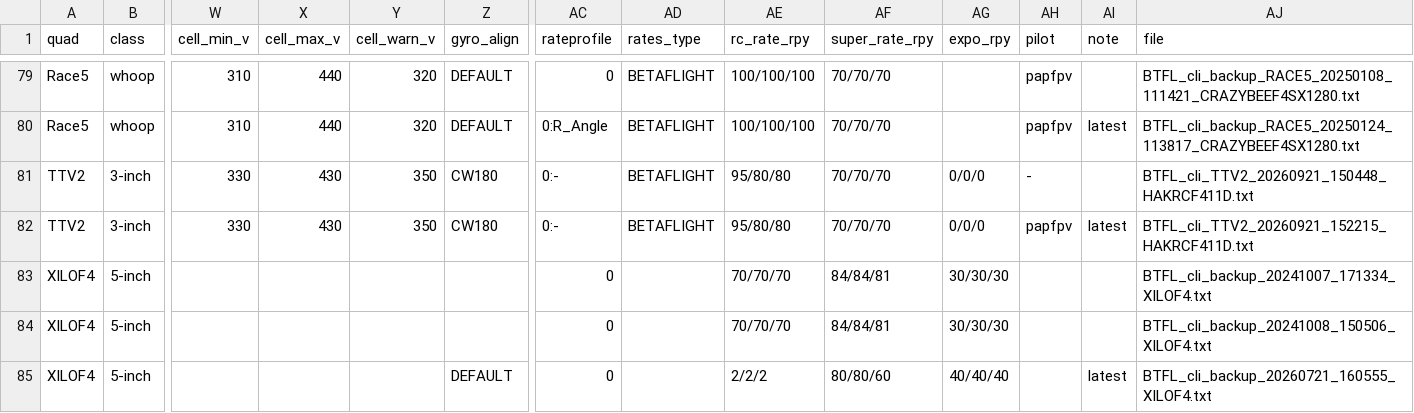
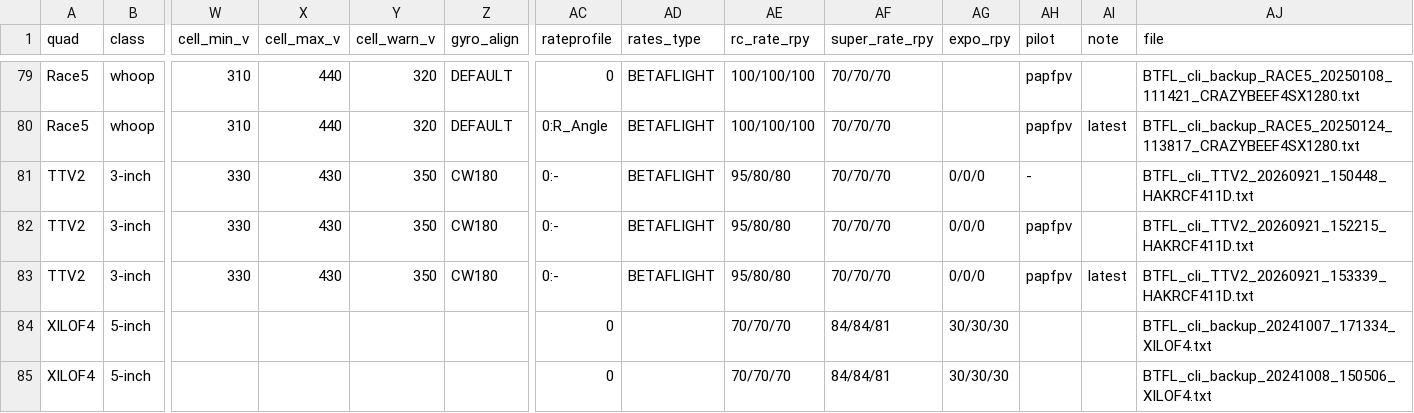
Before and after one commit to irom77/fpv_cli_dumps, a CSV file: fpv_quads.csv, drawn as a sheet; only a part is shown, gaps mark what is left out; the shorter side is filled out with more unchanged rows; rows hold the shown columns only; the diff names each change by its address in the sheet, - before the commit and + after, or states it on an @@ line.

```diff
--- a/fpv_quads.csv
+++ b/fpv_quads.csv
-AI82 (note): latest
+AI82 (note): (empty)
+row 83: TTV2 | 3-inch | 330 | 430 | 350 | CW180 | 0:- | BETAFLIGHT | 95/80/80 | 70/70/70 | 0/0/0 | papfpv | latest | BTFL_cli_TTV2_20260921_153339_HAKRCF411D.txt
```
Also changed, not shown: fpv_quads_latest.csv, modes.csv, 2 other files.
